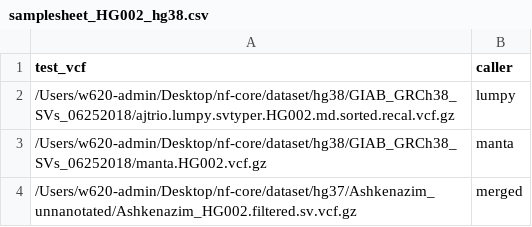
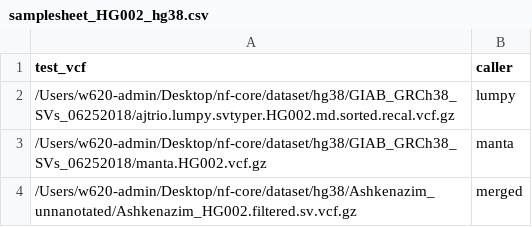
Before and after one commit to nf-core/variantbenchmarking, a CSV file: assets/samplesheet_HG002_hg38.csv, drawn as a sheet.

```diff
--- a/assets/samplesheet_HG002_hg38.csv
+++ b/assets/samplesheet_HG002_hg38.csv
@@ -3,2 +3,2 @@ test_vcf,caller
 "/Users/w620-admin/Desktop/nf-core/dataset/hg38/GIAB_GRCh38_SVs_06252018/manta.HG002.vcf.gz",manta
-"/Users/w620-admin/Desktop/nf-core/dataset/hg37/Ashkenazim_unnanotated/Ashkenazim_HG002.filtered.sv.vcf.gz",merged
+"/Users/w620-admin/Desktop/nf-core/dataset/hg38/Ashkenazim_unnanotated/Ashkenazim_HG002.filtered.sv.vcf.gz",merged
```
Also changed, not shown: assets/samplesheet.csv, assets/samplesheet_HG002.csv, 11 other files.
